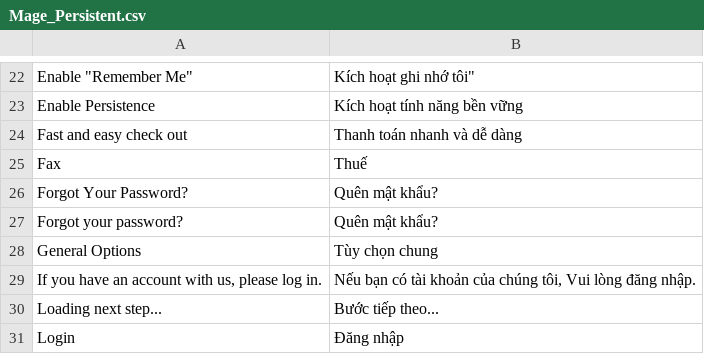
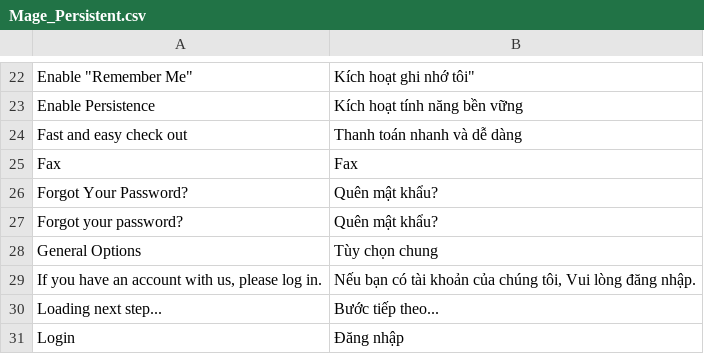
Before and after one commit to jmendozacu/watchshop, a CSV file: app/locale/vi_VN/Mage_Persistent.csv, drawn as a sheet; only a part is shown, gaps mark what is left out.

```diff
--- a/app/locale/vi_VN/Mage_Persistent.csv
+++ b/app/locale/vi_VN/Mage_Persistent.csv
@@ -24,3 +24,3 @@
 "Fast and easy check out","Thanh toán nhanh và dễ dàng"
-"Fax","Thuế"
+"Fax","Fax"
 "Forgot Your Password?","Quên mật khẩu?"
```
Also changed, not shown: app/locale/vi_VN/Mage_Checkout.csv, app/locale/vi_VN/Mage_Customer.csv, 25 other files.
